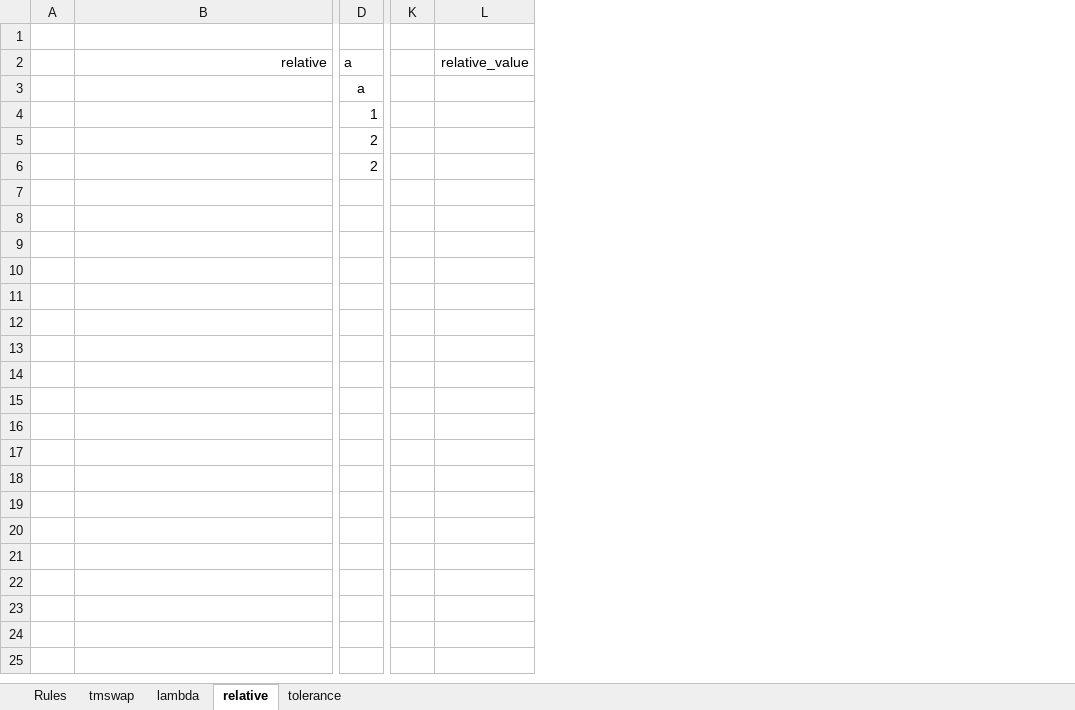
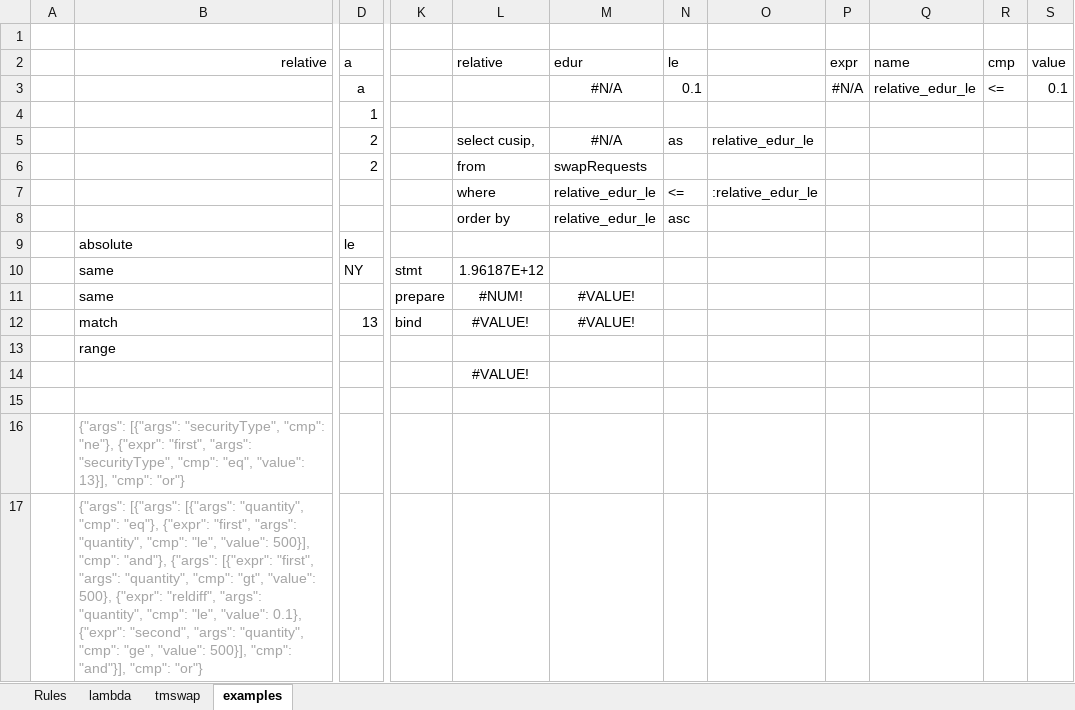
Before and after one commit to xlladdins/xll_sqlite, an Excel workbook: Rules.xlsx, sheet examples, drawn as a sheet; only a part is shown, gaps mark what is left out; values as stored, in another font and other column widths than the file's, no borders; removed rows and columns are numbered as before the commit, all else as after; rows hold the shown columns only; the diff names each change by its address in the sheet, - before the commit and + after, or states it on an @@ line.

```diff
--- a/Rules.xlsx (sheet examples)
+++ b/Rules.xlsx (sheet examples)
-sheet tab: relative
+sheet tab: examples
-sheet tab: tolerance
@@ sheet tab order changed: Rules | lambda | tmswap | examples @@
-column K, empty
-column L, row 2: relative_value
+column K, empty
+column L, rows 2-6: relative |  |  | select cusip, | from
+column M, rows 2-6: edur | #N/A |  | #N/A | swapRequests
+column N, rows 2-5: le | 0.1 |  | as
+column O, row 5: relative_edur_le
+column P, rows 2-3: expr | #N/A
+column Q, rows 2-3: name | relative_edur_le
+column R, rows 2-3: cmp | <=
+column S, rows 2-3: value | 0.1
+row 7:  |  |  |  | where | relative_edur_le | <= | :relative_edur_le
+row 8:  |  |  |  | order by | relative_edur_le | asc
+row 9:  | absolute | le
+row 10:  | same | NY | stmt | 1.96187E+12
+row 11:  | same |  | prepare | #NUM! | #VALUE!
+row 12:  | match | 13 | bind | #VALUE! | #VALUE!
+row 13:  | range
+row 14:  |  |  |  | #VALUE!
+row 15: (empty)
+row 16:  | {"args": [{"args": "securityType", "cmp": "ne"}, {"expr": "first", "args": "securityType", "cmp": "eq", "value": 13}], "cmp": "or"}
+row 17:  | {"args": [{"args": [{"args": "quantity", "cmp": "eq"}, {"expr": "first", "args": "quantity", "cmp": "le", "value": 500}], "cmp": "and"}, {"args": [{"expr": "first", "args": "quantity", "cmp": "gt", "value": 500}, {"expr": "reldiff", "args": "quantity", "cmp": "le", "value": 0.1}, {"expr": "second", "args": "quantity", "cmp": "ge", "value": 500}], "cmp": "and"}], "cmp": "or"}
```
Also changed, not shown: sheet tmswap, sheet lambda, sheet Rules, 1 other file.
